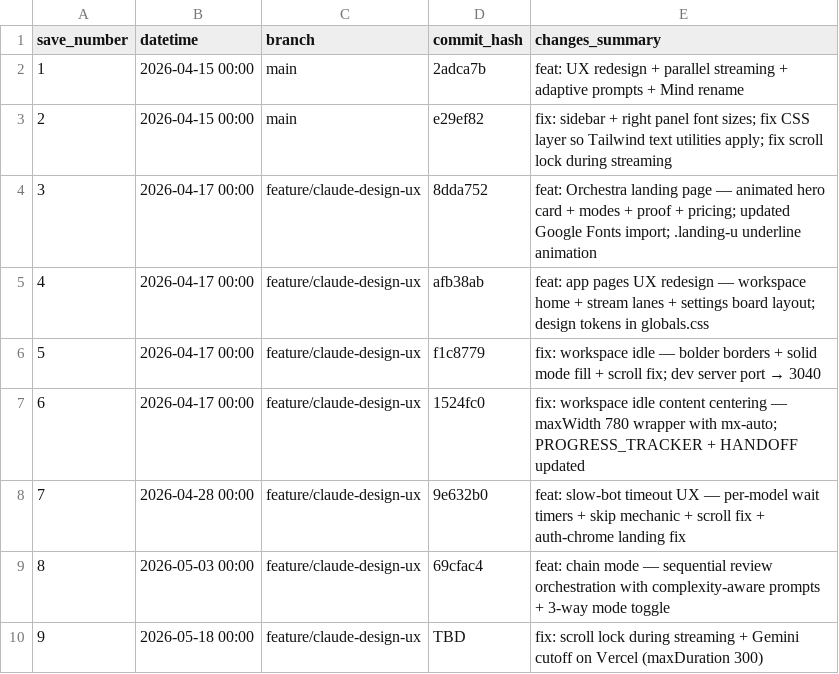
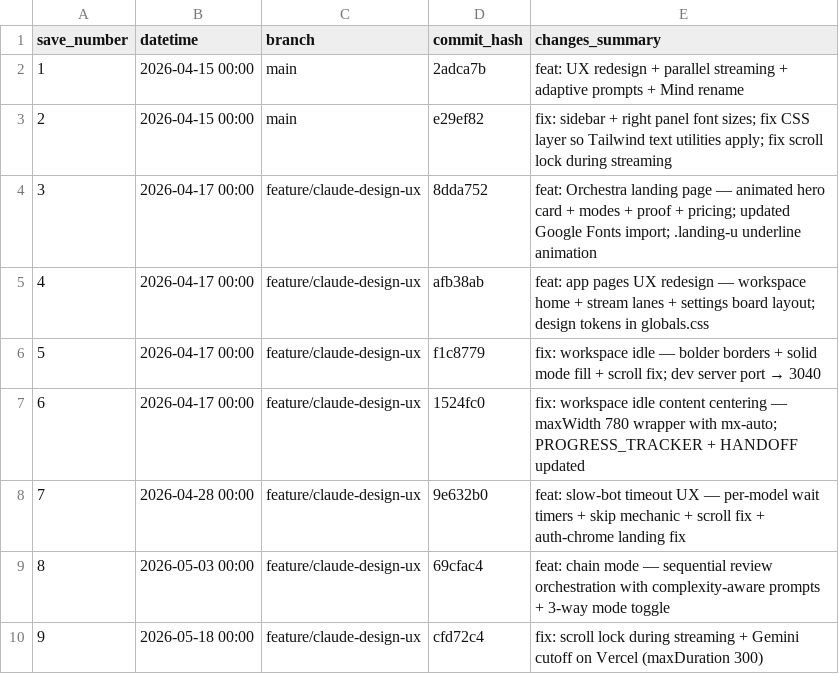
Before and after one commit to boozinix/multi-llm-orchestrator, a CSV file: neuralmob/GIT_TRACKER.csv, drawn as a sheet.

```diff
--- a/neuralmob/GIT_TRACKER.csv
+++ b/neuralmob/GIT_TRACKER.csv
@@ -9,2 +9,2 @@ save_number,datetime,branch,commit_hash,changes_summary
 8,2026-05-03 00:00,feature/claude-design-ux,69cfac4,feat: chain mode — sequential review orchestration with complexity-aware prompts + 3-way mode toggle
-9,2026-05-18 00:00,feature/claude-design-ux,TBD,fix: scroll lock during streaming + Gemini cutoff on Vercel (maxDuration 300)
+9,2026-05-18 00:00,feature/claude-design-ux,cfd72c4,fix: scroll lock during streaming + Gemini cutoff on Vercel (maxDuration 300)
```
